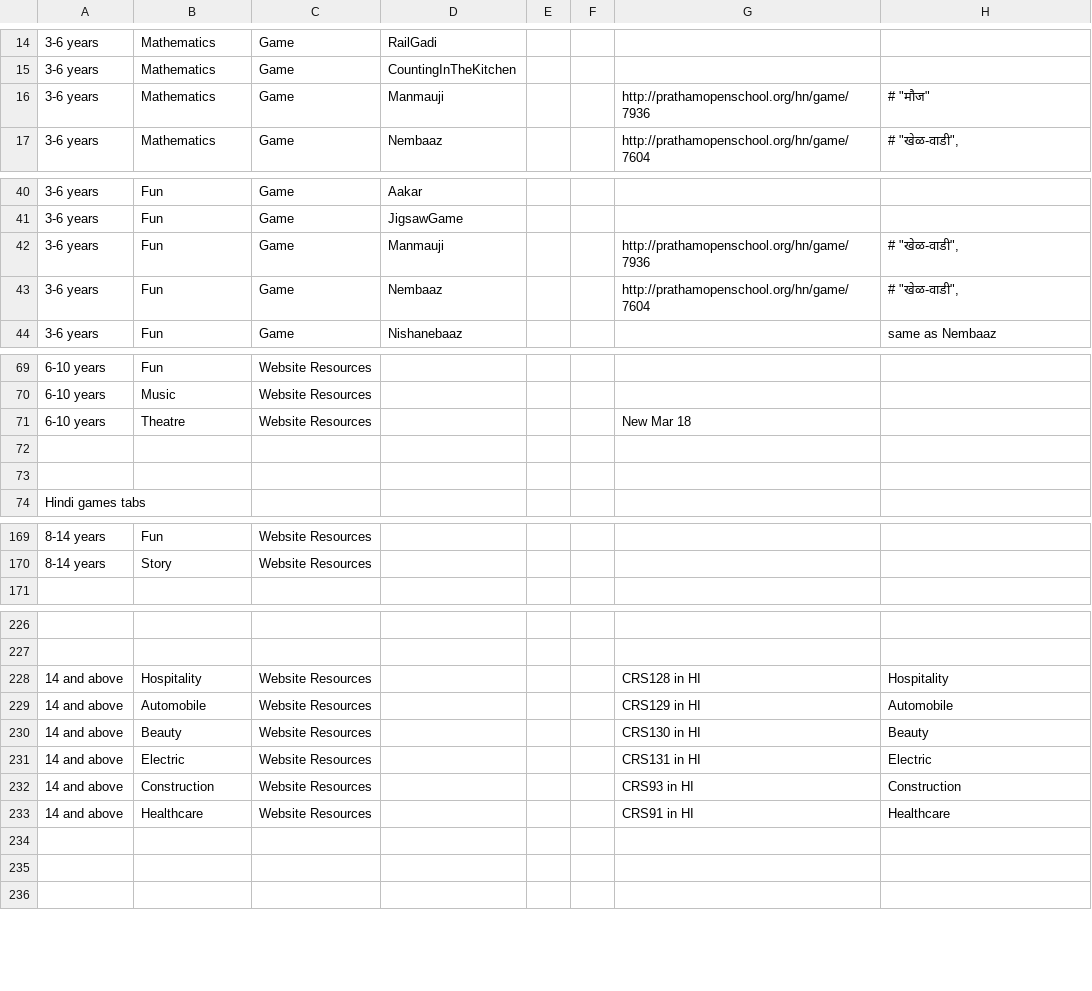
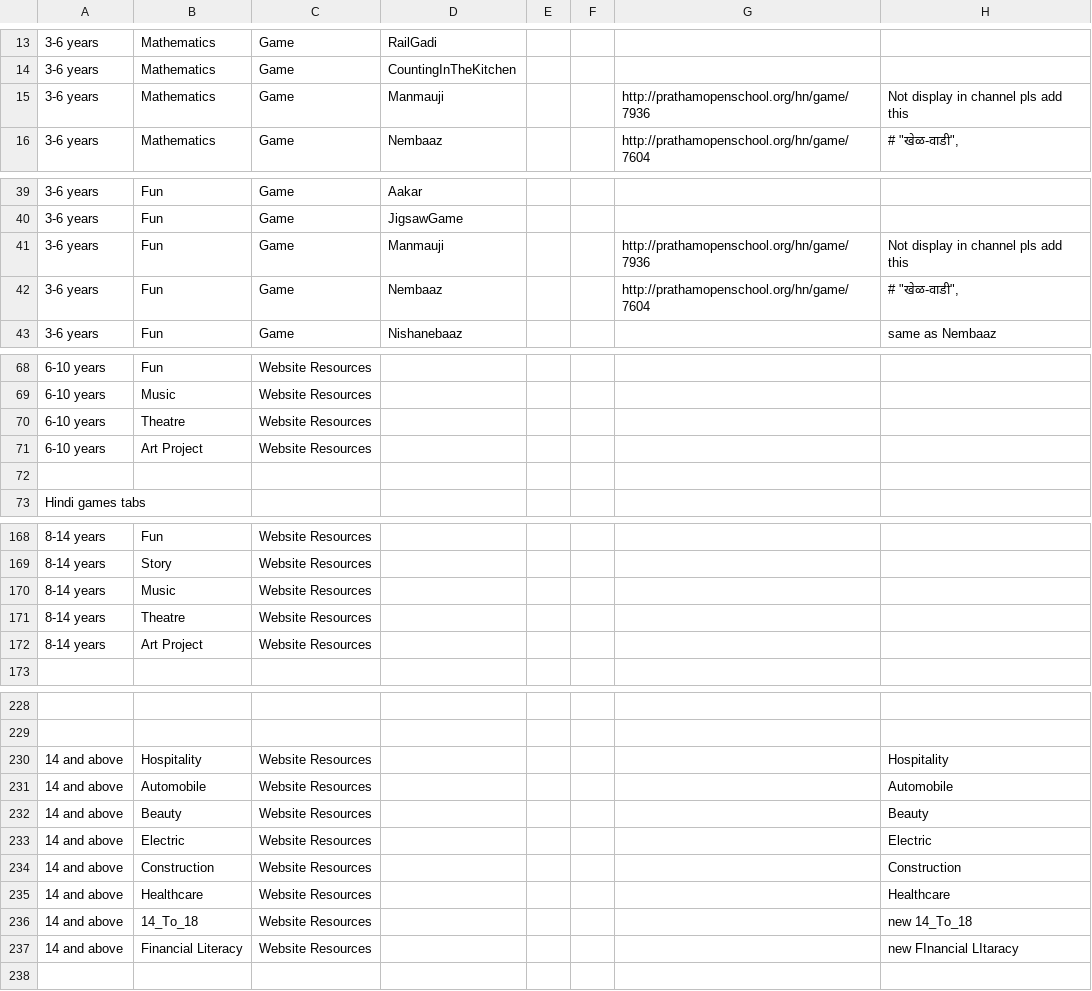
Before and after one commit to learningequality/sushi-chef-pradigi, a CSV file: chefdata/vader/trees/pradigi_structure.csv, drawn as a sheet; only a part is shown, gaps mark what is left out; addresses are those after the commit; the diff covers the shown part only; the diff names each change by its address in the sheet, - before the commit and + after, or states it on an @@ line.

Commit message:
Save json trees from yesterday run

```diff
--- a/chefdata/vader/trees/pradigi_structure.csv
+++ b/chefdata/vader/trees/pradigi_structure.csv
-H15: # "मौज"
+H15: Not display in channel pls add this
-H41: # "खेळ-वाडी",
+H41: Not display in channel pls add this
-G70: New Mar 18
+G70: (empty)
-row 71: (empty)
+row 71: 6-10 years | Art Project | Website Resources
+row 170: 8-14 years | Music | Website Resources
+row 171: 8-14 years | Theatre | Website Resources
+row 172: 8-14 years | Art Project | Website Resources
-G230: CRS128 in HI
+G230: (empty)
-G231: CRS129 in HI
+G231: (empty)
-G232: CRS130 in HI
+G232: (empty)
-G233: CRS131 in HI
+G233: (empty)
-G234: CRS93 in HI
+G234: (empty)
-G235: CRS91 in HI
+G235: (empty)
-row 236: (empty)
+row 236: 14 and above | 14_To_18 | Website Resources |  |  |  |  | new 14_To_18
-row 237: (empty)
+row 237: 14 and above | Financial Literacy | Website Resources |  |  |  |  | new FInancial LItaracy
```
Also changed, not shown: 1 removed row elsewhere in this file, chefdata/vader/trees/pradigi_english_structure.csv, 13 other files.
